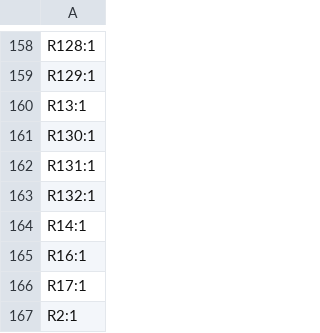
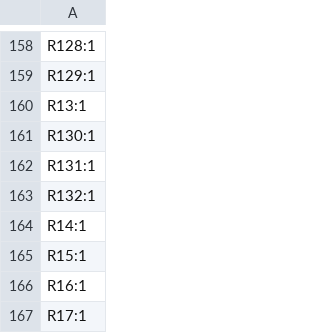
Before and after one commit to thermseekr/esp-24v-16ch, a CSV file: V3/production/designators.csv, drawn as a sheet; only a part is shown, gaps mark what is left out; the shorter side is filled out with more unchanged rows.

```diff
--- a/V3/production/designators.csv
+++ b/V3/production/designators.csv
@@ -164,2 +164,3 @@ R132:1
 R14:1
+R15:1
 R16:1
```
Also changed, not shown: V3/production/bom.csv, V3/production/positions.csv, 8 other files.
